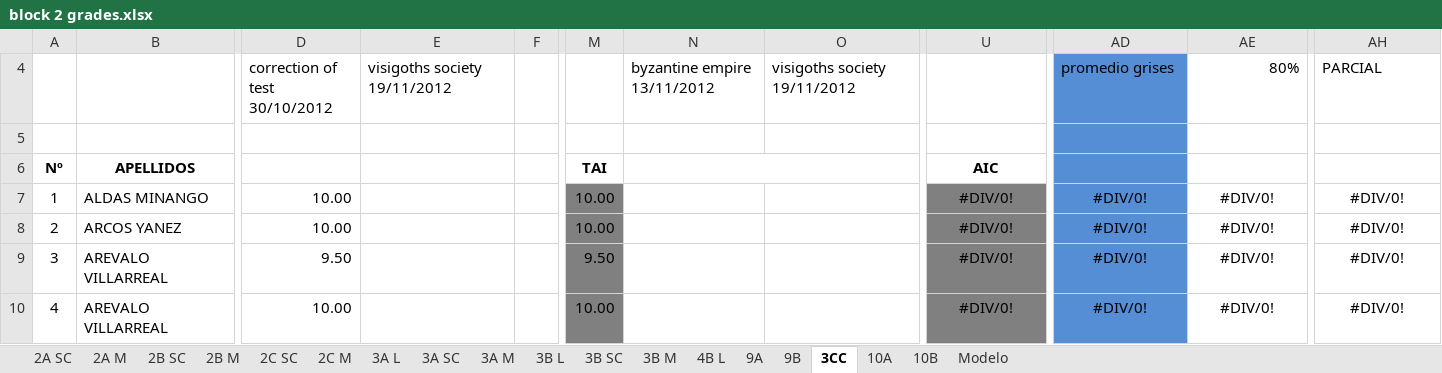
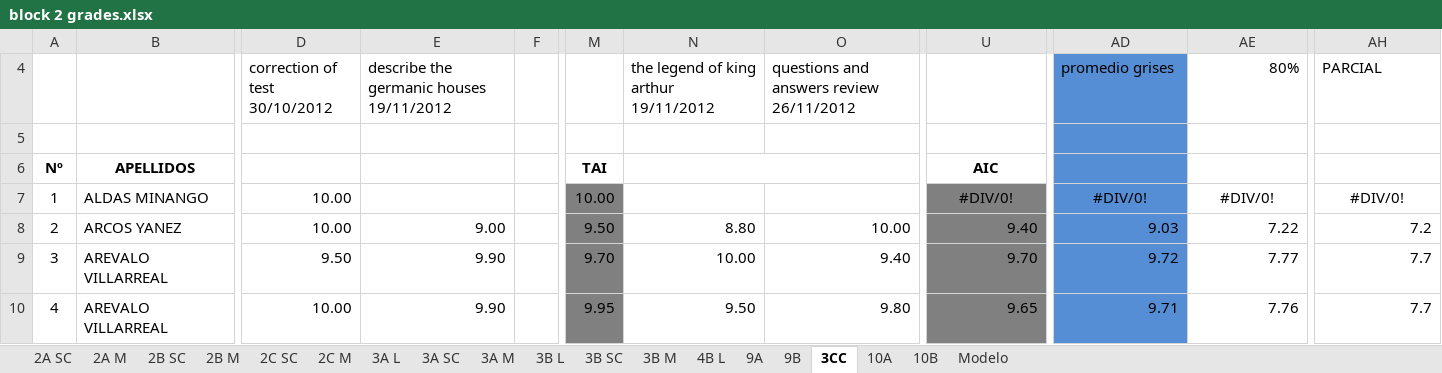
Before and after one commit to coolmaju/notas-12-13, an Excel workbook: block 2 grades.xlsx, sheet 3CC, drawn as a sheet; only a part is shown, gaps mark what is left out; values as stored, in another font and other column widths than the file's, no borders; charts and pictures not drawn; the diff covers the shown part only; the diff names each change by its address in the sheet, - before the commit and + after, or states it on an @@ line.

Commit message:
3 CC casi completo. faltan pruebas y 4 alumnos

```diff
--- a/block 2 grades.xlsx (sheet 3CC)
+++ b/block 2 grades.xlsx (sheet 3CC)
-E4: visigoths society 19/11/2012
+E4: describe the germanic houses 19/11/2012
-N4: byzantine empire 13/11/2012
+N4: the legend of king arthur 19/11/2012
-O4: visigoths society 19/11/2012
+O4: questions and answers review 26/11/2012
-E8: (empty)
+E8: 9.00
-M8: 10.00
+M8: 9.50
-N8: (empty)
+N8: 8.80
-O8: (empty)
+O8: 10.00
-U8: #DIV/0!
+U8: 9.40
-U8:U10 alignment: center
+U8:U10 alignment: right
-AD8 (promedio grises): #DIV/0!
+AD8 (promedio grises): 9.03
-AD8:AE10 alignment: center
+AD8:AE10 alignment: right
-AE8 (80%): #DIV/0!
+AE8 (80%): 7.22
-AH8 (PARCIAL): #DIV/0!
+AH8 (PARCIAL): 7.2
-AH8:AH10 alignment: center
+AH8:AH10 alignment: right
-E9:E10: (empty)
+E9:E10: 9.90
-M9: 9.50
+M9: 9.70
-N9: (empty)
+N9: 10.00
-O9: (empty)
+O9: 9.40
-U9: #DIV/0!
+U9: 9.70
-AD9 (promedio grises): #DIV/0!
+AD9 (promedio grises): 9.72
-AE9 (80%): #DIV/0!
+AE9 (80%): 7.77
-AH9:AH10 (PARCIAL): #DIV/0!
+AH9:AH10 (PARCIAL): 7.7
-M10: 10.00
+M10: 9.95
-N10: (empty)
+N10: 9.50
-O10: (empty)
+O10: 9.80
-U10: #DIV/0!
+U10: 9.65
-AD10 (promedio grises): #DIV/0!
+AD10 (promedio grises): 9.71
-AE10 (80%): #DIV/0!
+AE10 (80%): 7.76
```
Also changed, not shown: 95 edited cells and cell formats elsewhere in this sheet, charts or pictures.
